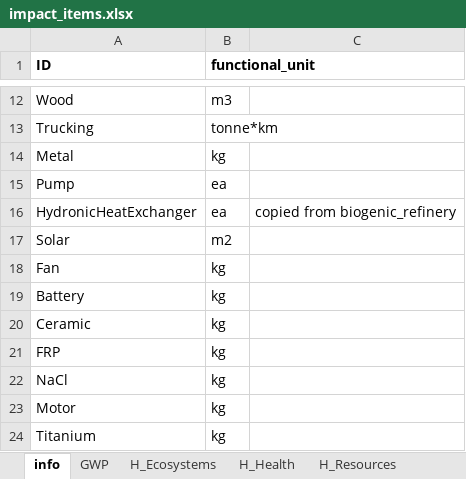
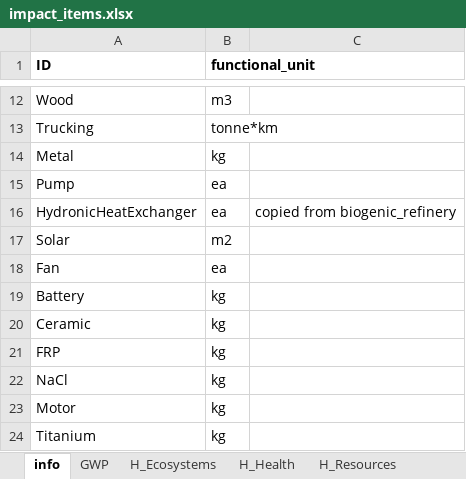
Before and after one commit to QSD-Group/EXPOsan, an Excel workbook: exposan/reclaimer/data/impact_items.xlsx, sheet info, drawn as a sheet; only a part is shown, gaps mark what is left out; values as stored, in another font and other column widths than the file's, no borders; the diff names each change by its address in the sheet, - before the commit and + after, or states it on an @@ line.

```diff
--- a/exposan/reclaimer/data/impact_items.xlsx (sheet info)
+++ b/exposan/reclaimer/data/impact_items.xlsx (sheet info)
-B18 (functional_unit): kg
+B18 (functional_unit): ea
```
Also changed, not shown: 2 other files.
